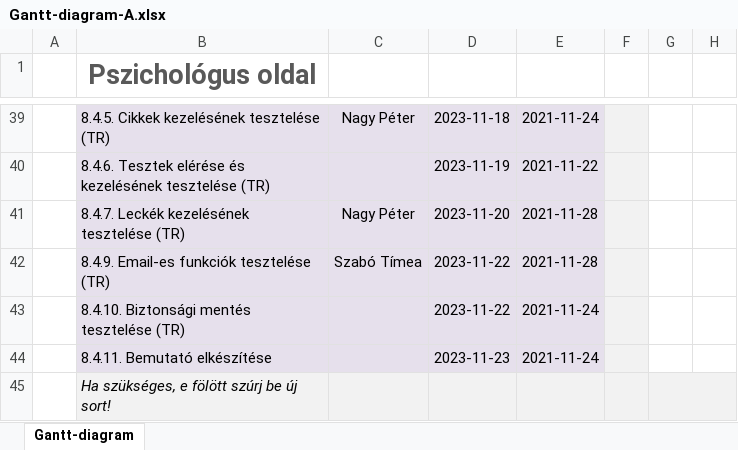
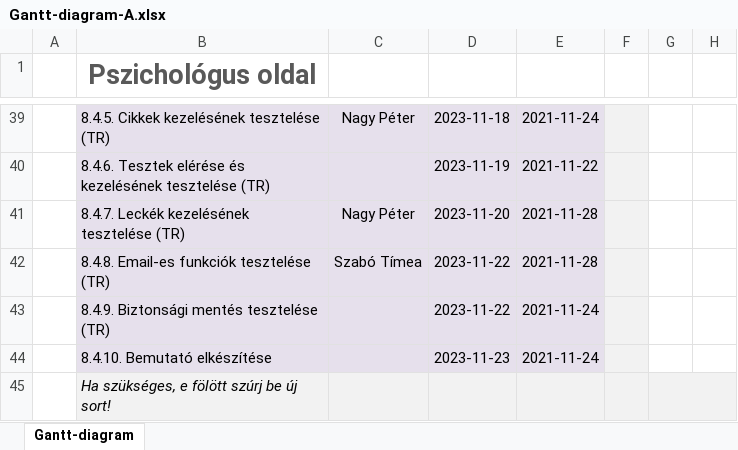
Before and after one commit to timeaszabo1217/rendszerfejl1, an Excel workbook: Gantt-diagram-A.xlsx, sheet Gantt-diagram, drawn as a sheet; only a part is shown, gaps mark what is left out; values as stored, in another font and other column widths than the file's, no borders; the diff names each change by its address in the sheet, - before the commit and + after, or states it on an @@ line.

Commit message:
Update Gantt-diagram-A.xlsx

```diff
--- a/Gantt-diagram-A.xlsx (sheet Gantt-diagram)
+++ b/Gantt-diagram-A.xlsx (sheet Gantt-diagram)
-B42 (Pszichológus oldal): 8.4.9. Email-es funkciók tesztelése (TR)
+B42 (Pszichológus oldal): 8.4.8. Email-es funkciók tesztelése (TR)
-B43 (Pszichológus oldal): 8.4.10. Biztonsági mentés tesztelése (TR)
+B43 (Pszichológus oldal): 8.4.9. Biztonsági mentés tesztelése (TR)
-B44 (Pszichológus oldal): 8.4.11. Bemutató elkészítése
+B44 (Pszichológus oldal): 8.4.10. Bemutató elkészítése
```
